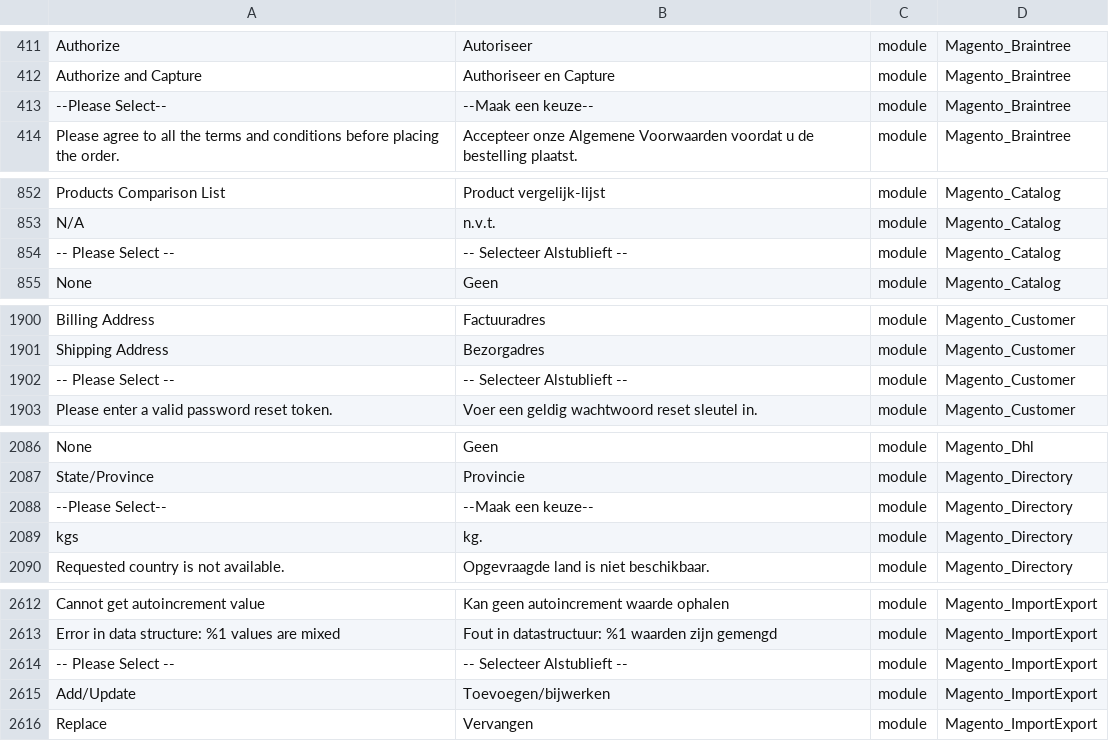
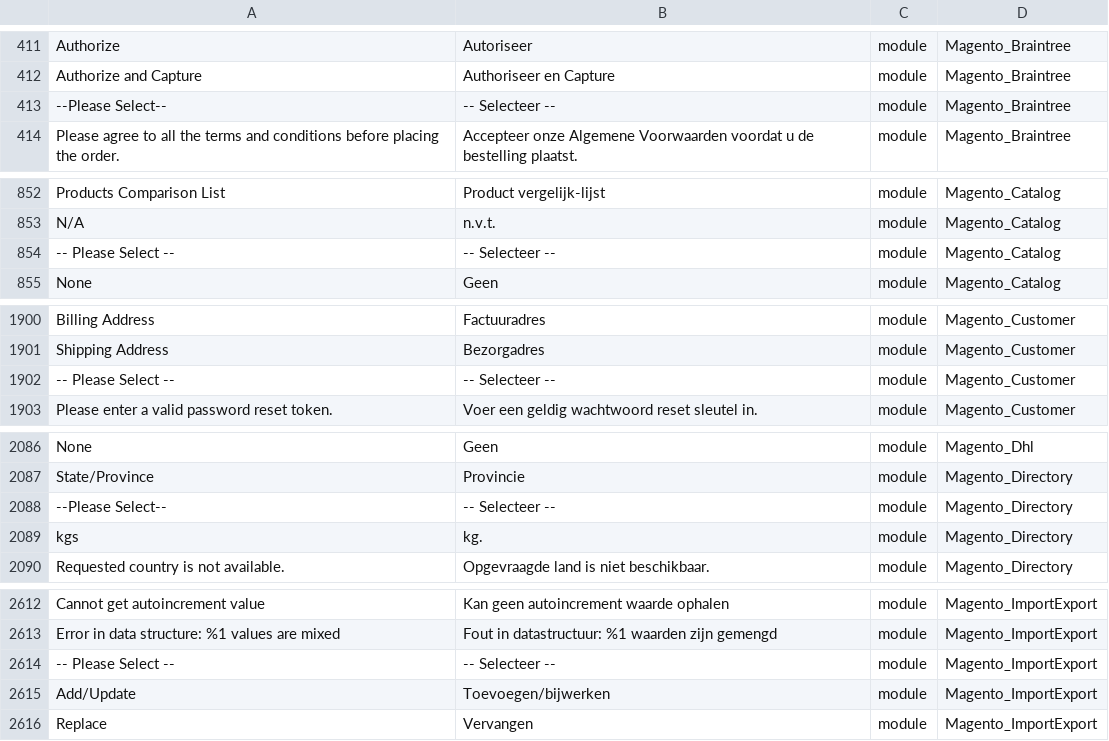
Before and after one commit to rakibabu/language_nl_nl, a CSV file: nl_NL.csv, drawn as a sheet; only a part is shown, gaps mark what is left out; the diff covers the shown part only; the diff names each change by its address in the sheet, - before the commit and + after, or states it on an @@ line.

Commit message:
Auto translate 13/02/2017 00:00:01

```diff
--- a/nl_NL.csv
+++ b/nl_NL.csv
-B413: --Maak een keuze--
+B413: -- Selecteer --
-B854: -- Selecteer Alstublieft --
+B854: -- Selecteer --
-B1902: -- Selecteer Alstublieft --
+B1902: -- Selecteer --
-B2088: --Maak een keuze--
+B2088: -- Selecteer --
-B2614: -- Selecteer Alstublieft --
+B2614: -- Selecteer --
```
Also changed, not shown: 8 edited cells elsewhere in this file.
